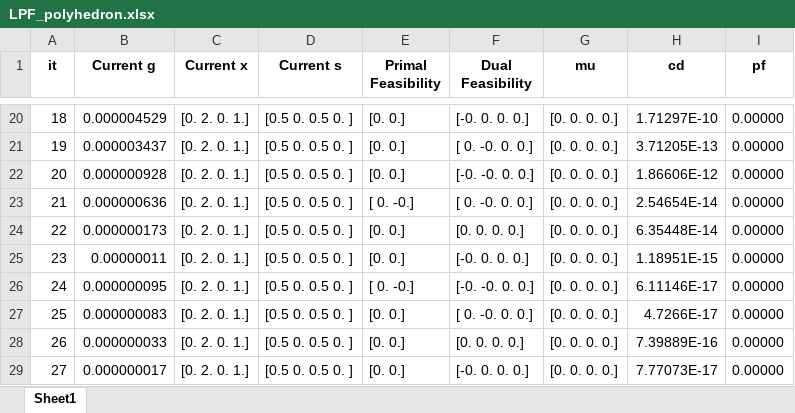
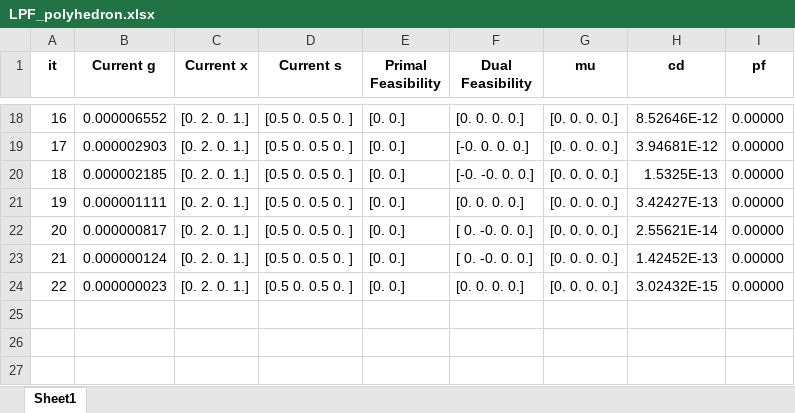
Before and after one commit to feuer95/Thesis, an Excel workbook: Python/LPF_polyhedron.xlsx, sheet Sheet1, drawn as a sheet; only a part is shown, gaps mark what is left out; values as stored, in another font and other column widths than the file's, no borders; removed rows and columns are numbered as before the commit, all else as after; the diff covers the shown part only; the diff names each change by its address in the sheet, - before the commit and + after, or states it on an @@ line.

```diff
--- a/Python/LPF_polyhedron.xlsx (sheet Sheet1)
+++ b/Python/LPF_polyhedron.xlsx (sheet Sheet1)
@@ column A (it) renumbered between rows 10 and 24 @@
-B18 (Current g): 0.000004529
+B18 (Current g): 0.000006552
-F18 (Dual Feasibility): [-0. 0. 0. 0.]
+F18 (Dual Feasibility): [0. 0. 0. 0.]
-H18 (cd): 1.71297E-10
+H18 (cd): 8.52646E-12
-B19 (Current g): 0.000003437
+B19 (Current g): 0.000002903
-F19 (Dual Feasibility): [ 0. -0. 0. 0.]
+F19 (Dual Feasibility): [-0. 0. 0. 0.]
-H19 (cd): 3.71205E-13
+H19 (cd): 3.94681E-12
-B20 (Current g): 0.000000928
+B20 (Current g): 0.000002185
-H20 (cd): 1.86606E-12
+H20 (cd): 1.5325E-13
-row 23: 21 | 0.000000636 | [0. 2. 0. 1.] | [0.5 0. 0.5 0. ] | [ 0. -0.] | [ 0. -0. 0. 0.] | [0. 0. 0. 0.] | 2.54654E-14 | 0.00000
-B21 (Current g): 0.000000173
+B21 (Current g): 0.000001111
-H21 (cd): 6.35448E-14
+H21 (cd): 3.42427E-13
-B22 (Current g): 0.00000011
+B22 (Current g): 0.000000817
-F22 (Dual Feasibility): [-0. 0. 0. 0.]
+F22 (Dual Feasibility): [ 0. -0. 0. 0.]
-H22 (cd): 1.18951E-15
+H22 (cd): 2.55621E-14
-row 26: 24 | 0.000000095 | [0. 2. 0. 1.] | [0.5 0. 0.5 0. ] | [ 0. -0.] | [-0. -0. 0. 0.] | [0. 0. 0. 0.] | 6.11146E-17 | 0.00000
-B23 (Current g): 0.000000083
+B23 (Current g): 0.000000124
-H23 (cd): 4.7266E-17
+H23 (cd): 1.42452E-13
-B24 (Current g): 0.000000033
+B24 (Current g): 0.000000023
-H24 (cd): 7.39889E-16
+H24 (cd): 3.02432E-15
-row 29: 27 | 0.000000017 | [0. 2. 0. 1.] | [0.5 0. 0.5 0. ] | [0. 0.] | [-0. 0. 0. 0.] | [0. 0. 0. 0.] | 7.77073E-17 | 0.00000
```
Also changed, not shown: 3 added rows, 5 removed rows and 53 edited cells elsewhere in this sheet, Python/Simplex_polyhedron.xlsx, 16 other files.
